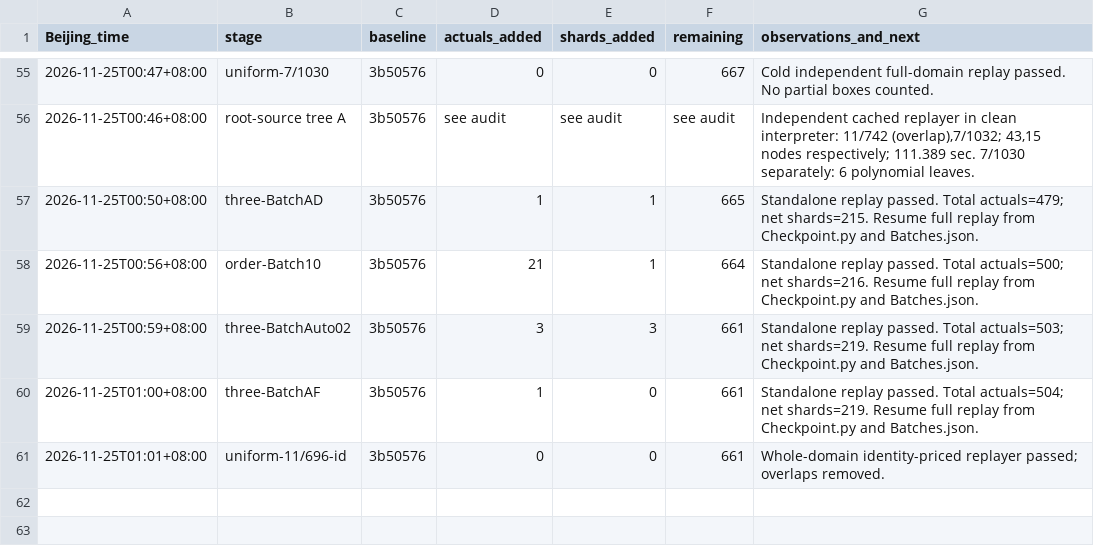
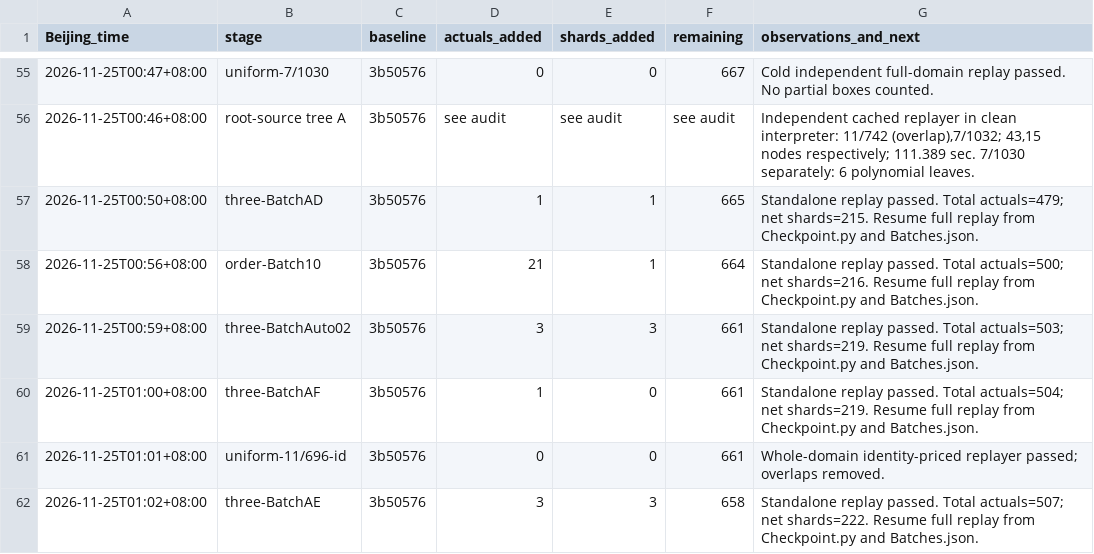
Before and after one commit to stormwhip/PerfectNumbers, a TSV file: Research/NightMerge/RunLog.tsv, drawn as a sheet; only a part is shown, gaps mark what is left out.

Commit message:
Checkpoint three/BatchAE: 3 more verified exponents, 3 net shards

```diff
--- a/Research/NightMerge/RunLog.tsv
+++ b/Research/NightMerge/RunLog.tsv
@@ -61 +61,2 @@ Beijing_time	stage	baseline	actuals_added	shards_added	remaining	observations_an
 2026-11-25T01:01+08:00	uniform-11/696-id	3b50576	0	0	661	Whole-domain identity-priced replayer passed; overlaps removed.
+2026-11-25T01:02+08:00	three-BatchAE	3b50576	3	3	658	Standalone replay passed. Total actuals=507; net shards=222. Resume full replay from Checkpoint.py and Batches.json.
```
Also changed, not shown: 4 other files.
